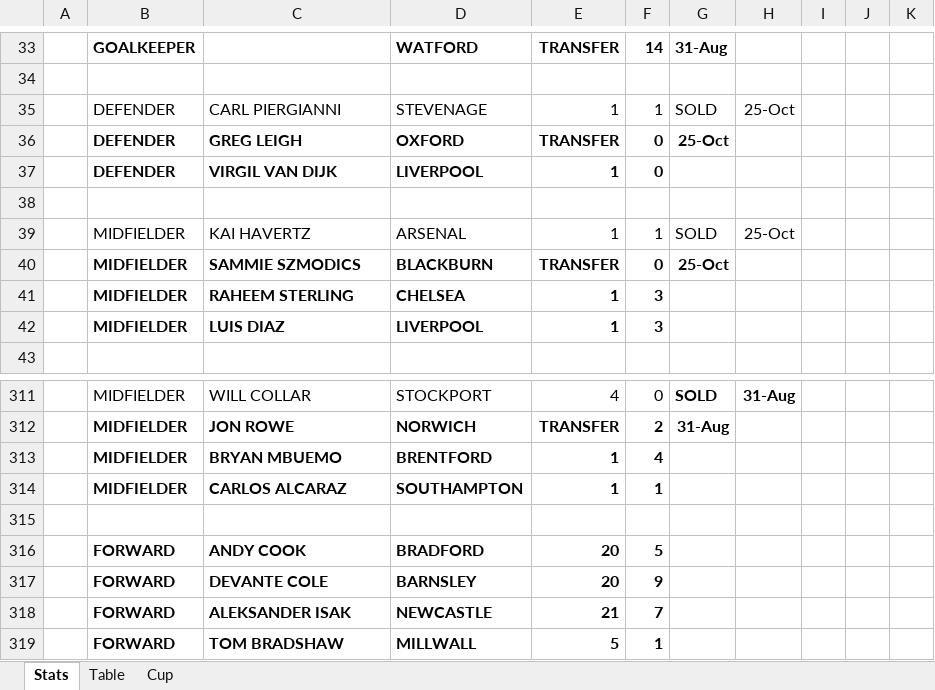
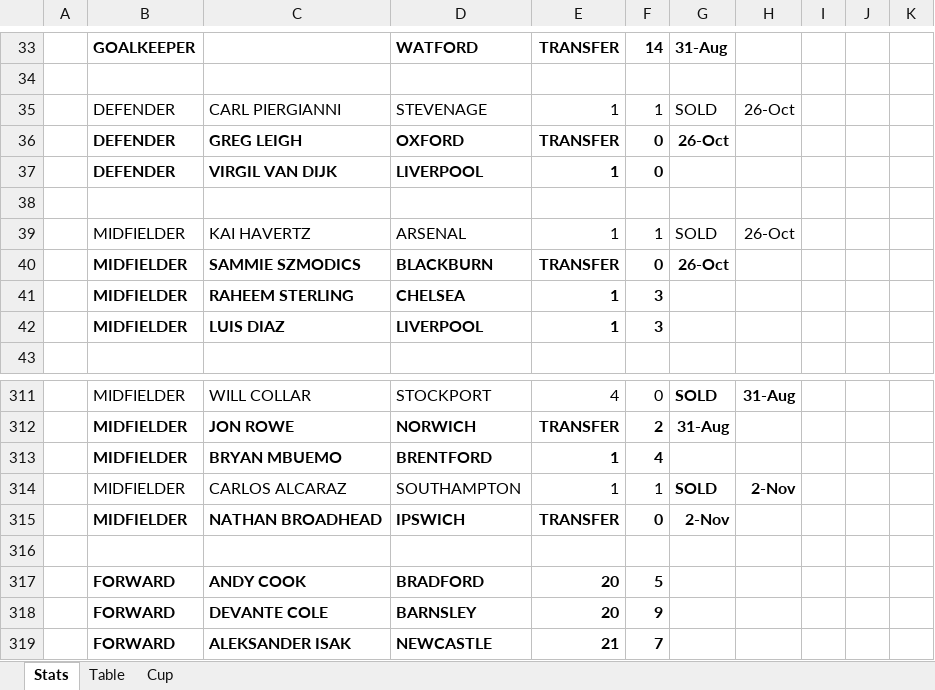
Before and after one commit to sgbstats/dreamleague, an Excel workbook: data/DreamLeague23-24.xlsx, sheet Stats, drawn as a sheet; only a part is shown, gaps mark what is left out; the shorter side is filled out with more unchanged rows; values as stored, in another font and other column widths than the file's, no borders; rows hold the shown columns only; the diff names each change by its address in the sheet, - before the commit and + after, or states it on an @@ line.

Commit message:
squad updates

```diff
--- a/data/DreamLeague23-24.xlsx (sheet Stats)
+++ b/data/DreamLeague23-24.xlsx (sheet Stats)
-H35: 25-Oct
+H35: 26-Oct
-G36: 25-Oct
+G36: 26-Oct
-H39: 25-Oct
+H39: 26-Oct
-G40: 25-Oct
+G40: 26-Oct
-B314:F314 bold: on
+B314:F314 bold: off
-G314: (empty)
+G314: SOLD
-H314: (empty)
+H314: 2-Nov
+row 315:  | MIDFIELDER | NATHAN BROADHEAD | IPSWICH | TRANSFER | 0 | 2-Nov
```
